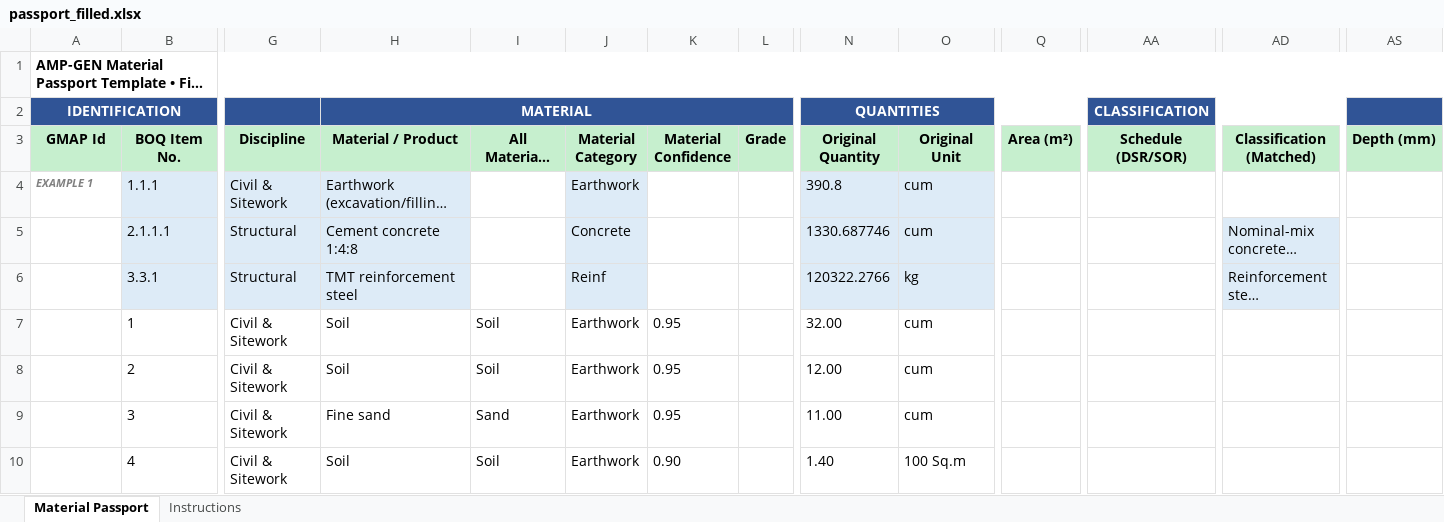
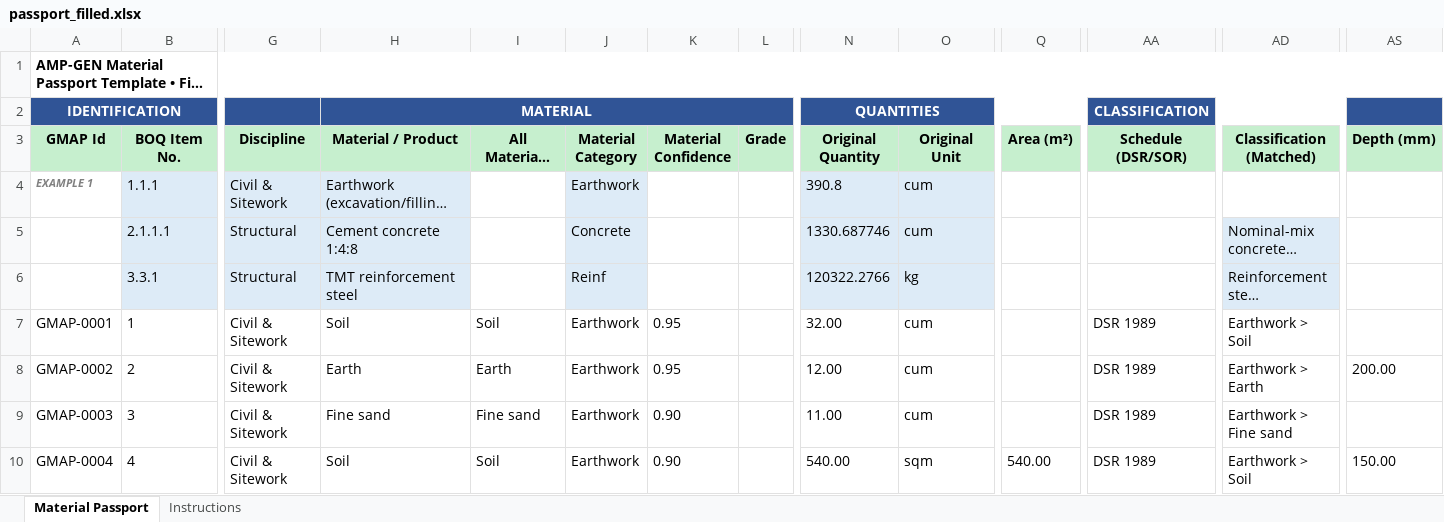
Before and after one commit to HIRA04IRSHAD/amp-gen-material-passport, an Excel workbook: output/passport_filled.xlsx, sheet Material Passport, drawn as a sheet; only a part is shown, gaps mark what is left out; long unchanged cells end in …; values as stored, in another font and other column widths than the file's, no borders; the diff covers the shown part only; the diff names each change by its address in the sheet, - before the commit and + after, or states it on an @@ line.

```diff
--- a/output/passport_filled.xlsx (sheet Material Passport)
+++ b/output/passport_filled.xlsx (sheet Material Passport)
-A7 (GMAP Id): (empty)
+A7 (GMAP Id): GMAP-0001
-AA7:AA10 (Schedule (DSR/SOR)): (empty)
+AA7:AA10 (Schedule (DSR/SOR)): DSR 1989
-AD7 (Classification (Matched)): (empty)
+AD7 (Classification (Matched)): Earthwork > Soil
-A8 (GMAP Id): (empty)
+A8 (GMAP Id): GMAP-0002
-H8 (Material / Product): Soil
+H8 (Material / Product): Earth
-I8 (All Materials Detected): Soil
+I8 (All Materials Detected): Earth
-AD8 (Classification (Matched)): (empty)
+AD8 (Classification (Matched)): Earthwork > Earth
-AS8 (Depth (mm)): (empty)
+AS8 (Depth (mm)): 200.00
-A9 (GMAP Id): (empty)
+A9 (GMAP Id): GMAP-0003
-I9 (All Materials Detected): Sand
+I9 (All Materials Detected): Fine sand
-K9 (Material Confidence): 0.95
+K9 (Material Confidence): 0.90
-AD9 (Classification (Matched)): (empty)
+AD9 (Classification (Matched)): Earthwork > Fine sand
-A10 (GMAP Id): (empty)
+A10 (GMAP Id): GMAP-0004
-N10 (Original Quantity): 1.40
+N10 (Original Quantity): 540.00
-O10 (Original Unit): 100 Sq.m
+O10 (Original Unit): sqm
-Q10 (Area (m²)): (empty)
+Q10 (Area (m²)): 540.00
-AD10 (Classification (Matched)): (empty)
+AD10 (Classification (Matched)): Earthwork > Soil
-AS10 (Depth (mm)): (empty)
+AS10 (Depth (mm)): 150.00
```
Also changed, not shown: 513 edited cells elsewhere in this sheet, 5 other files.
